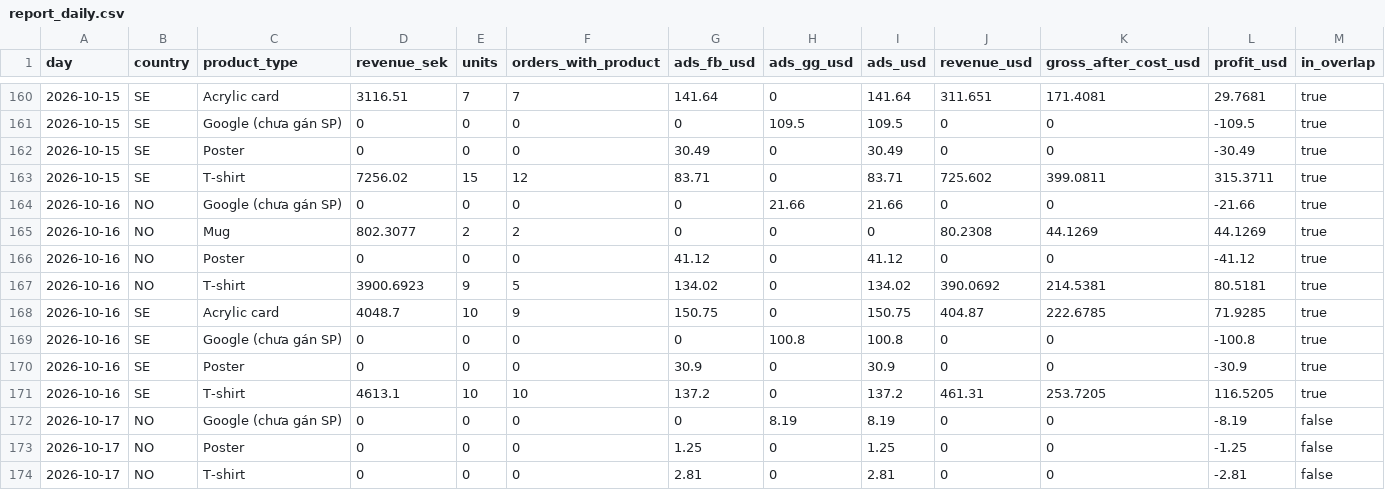
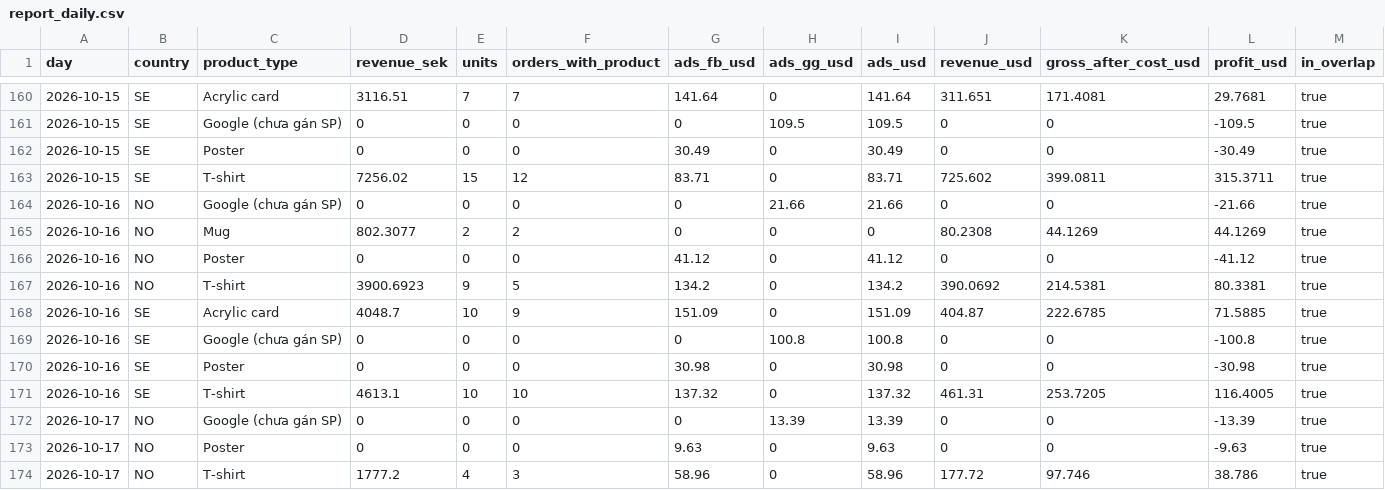
Before and after one commit to tiendatpham2407-bot/dashboard, a CSV file: report_daily.csv, drawn as a sheet; only a part is shown, gaps mark what is left out; the diff covers the shown part only.

Commit message:
Cập nhật report_daily.csv 2026-10-18 09:32

```diff
--- a/report_daily.csv
+++ b/report_daily.csv
@@ -166,9 +166,9 @@ day,country,product_type,revenue_sek,units,orders_with_product,ads_fb_usd,ads_gg
 2026-10-16,NO,Poster,0,0,0,41.12,0,41.12,0,0,-41.12,true
-2026-10-16,NO,T-shirt,3900.6923,9,5,134.02,0,134.02,390.0692,214.5381,80.5181,true
-2026-10-16,SE,Acrylic card,4048.7,10,9,150.75,0,150.75,404.87,222.6785,71.9285,true
+2026-10-16,NO,T-shirt,3900.6923,9,5,134.2,0,134.2,390.0692,214.5381,80.3381,true
+2026-10-16,SE,Acrylic card,4048.7,10,9,151.09,0,151.09,404.87,222.6785,71.5885,true
 2026-10-16,SE,Google (chưa gán SP),0,0,0,0,100.8,100.8,0,0,-100.8,true
-2026-10-16,SE,Poster,0,0,0,30.9,0,30.9,0,0,-30.9,true
-2026-10-16,SE,T-shirt,4613.1,10,10,137.2,0,137.2,461.31,253.7205,116.5205,true
-2026-10-17,NO,Google (chưa gán SP),0,0,0,0,8.19,8.19,0,0,-8.19,false
-2026-10-17,NO,Poster,0,0,0,1.25,0,1.25,0,0,-1.25,false
-2026-10-17,NO,T-shirt,0,0,0,2.81,0,2.81,0,0,-2.81,false
+2026-10-16,SE,Poster,0,0,0,30.98,0,30.98,0,0,-30.98,true
+2026-10-16,SE,T-shirt,4613.1,10,10,137.32,0,137.32,461.31,253.7205,116.4005,true
+2026-10-17,NO,Google (chưa gán SP),0,0,0,0,13.39,13.39,0,0,-13.39,true
+2026-10-17,NO,Poster,0,0,0,9.63,0,9.63,0,0,-9.63,true
+2026-10-17,NO,T-shirt,1777.2,4,3,58.96,0,58.96,177.72,97.746,38.786,true
```
Also changed, not shown: 26 edited cells elsewhere in this file.
